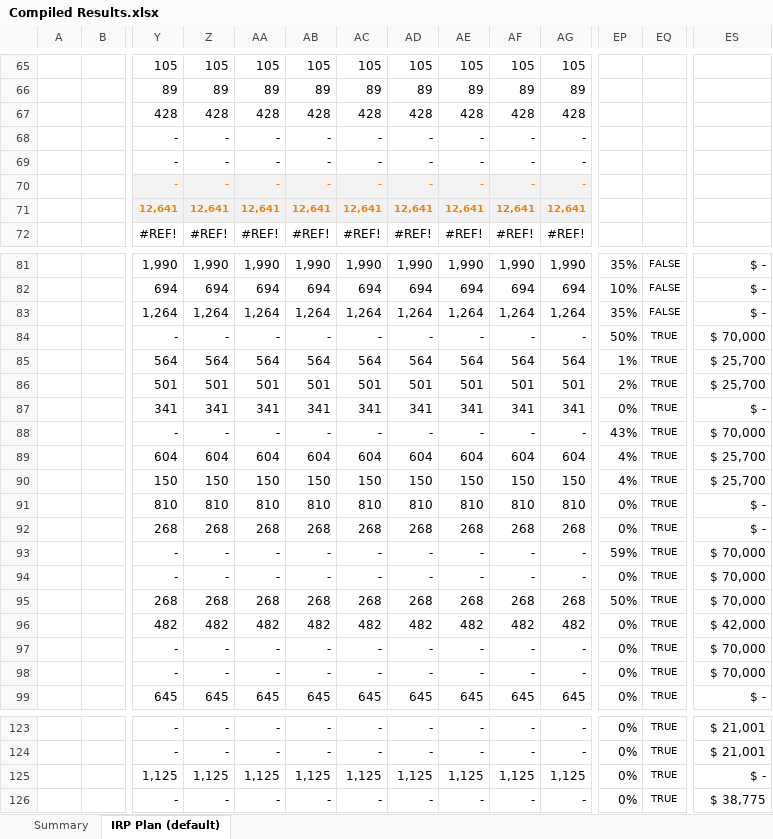
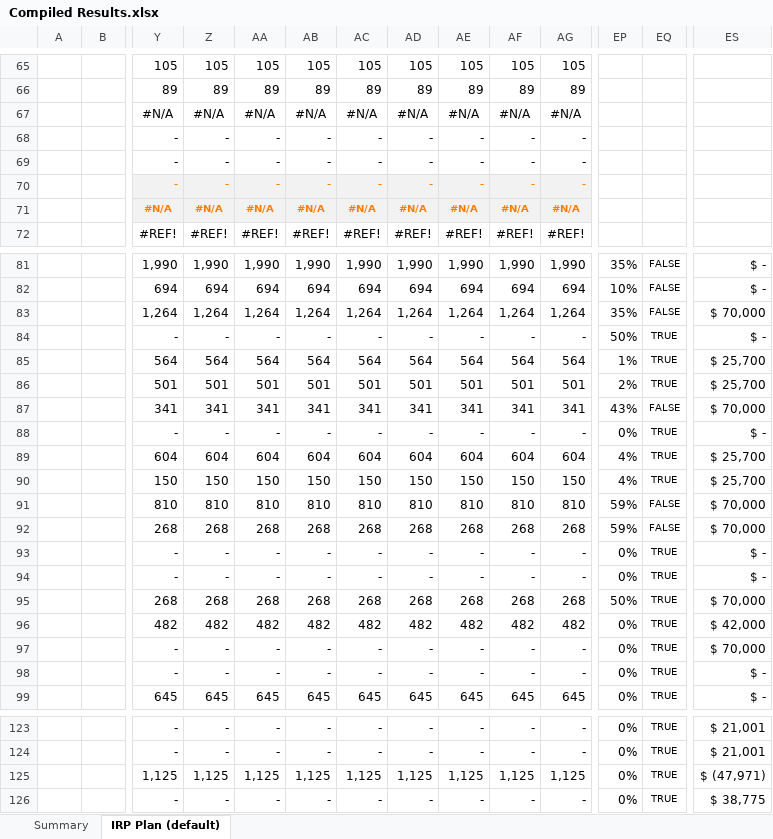
Before and after one commit to resilient-transition/GenX.jl, an Excel workbook: Compiled Results.xlsx, sheet IRP Plan (default), drawn as a sheet; only a part is shown, gaps mark what is left out; values as stored, in another font and other column widths than the file's, no borders; charts and pictures and conditional formats not drawn; removed rows and columns are numbered as before the commit, all else as after; rows hold the shown columns only; the diff covers the shown part only; the diff names each change by its address in the sheet, - before the commit and + after, or states it on an @@ line.

```diff
--- a/Compiled Results.xlsx (sheet IRP Plan (default))
+++ b/Compiled Results.xlsx (sheet IRP Plan (default))
-row 67:  |  | 428 | 428 | 428 | 428 | 428 | 428 | 428 | 428 | 428
+row 67:  |  | #N/A | #N/A | #N/A | #N/A | #N/A | #N/A | #N/A | #N/A | #N/A
-row 71:  |  | 12,641 | 12,641 | 12,641 | 12,641 | 12,641 | 12,641 | 12,641 | 12,641 | 12,641
+row 71:  |  | #N/A | #N/A | #N/A | #N/A | #N/A | #N/A | #N/A | #N/A | #N/A
-ES83: $ -
+ES83: $ 70,000
-ES84: $ 70,000
+ES84: $ -
-EP87: 0%
+EP87: 43%
-EQ87: TRUE
+EQ87: FALSE
-ES87: $ -
+ES87: $ 70,000
-EP88: 43%
+EP88: 0%
-ES88: $ 70,000
+ES88: $ -
-EP91:EP92: 0%
+EP91:EP92: 59%
-EQ91:EQ92: TRUE
+EQ91:EQ92: FALSE
-ES91:ES92: $ -
+ES91:ES92: $ 70,000
-EP93: 59%
+EP93: 0%
-ES93:ES94: $ 70,000
+ES93:ES94: $ -
-ES98: $ 70,000
+ES98: $ -
-ES125: $ -
+ES125: $ (47,971)
```
Also changed, not shown: 6 edited cells elsewhere in this sheet, sheet Summary, charts or pictures, 1 other file.
